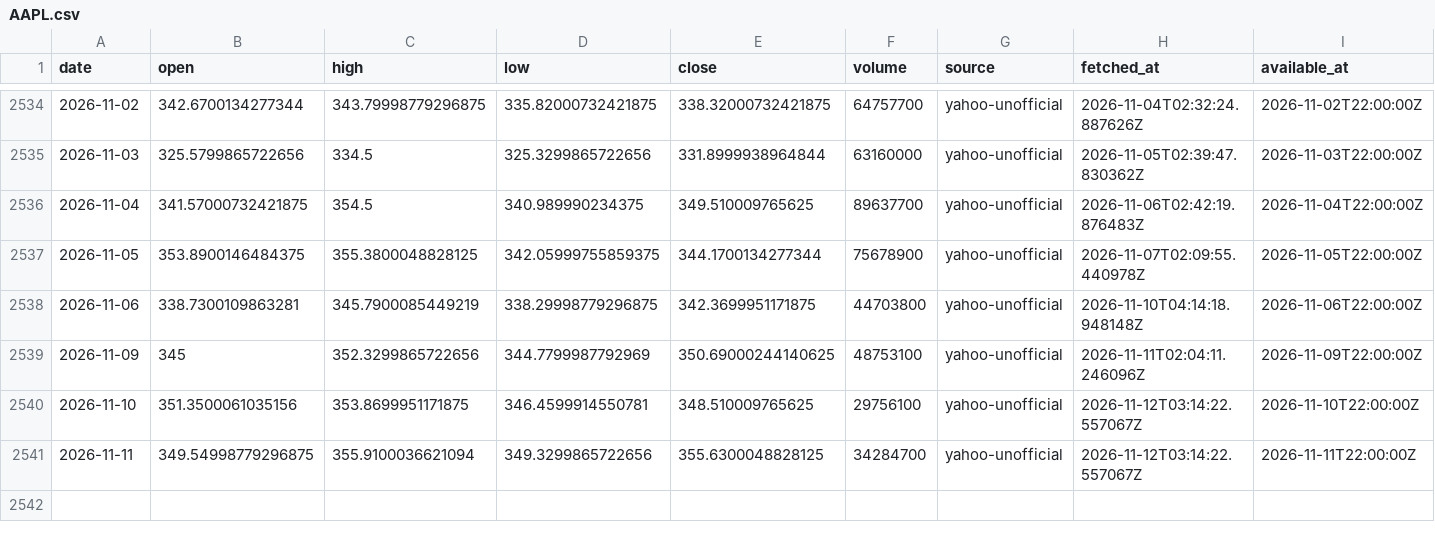
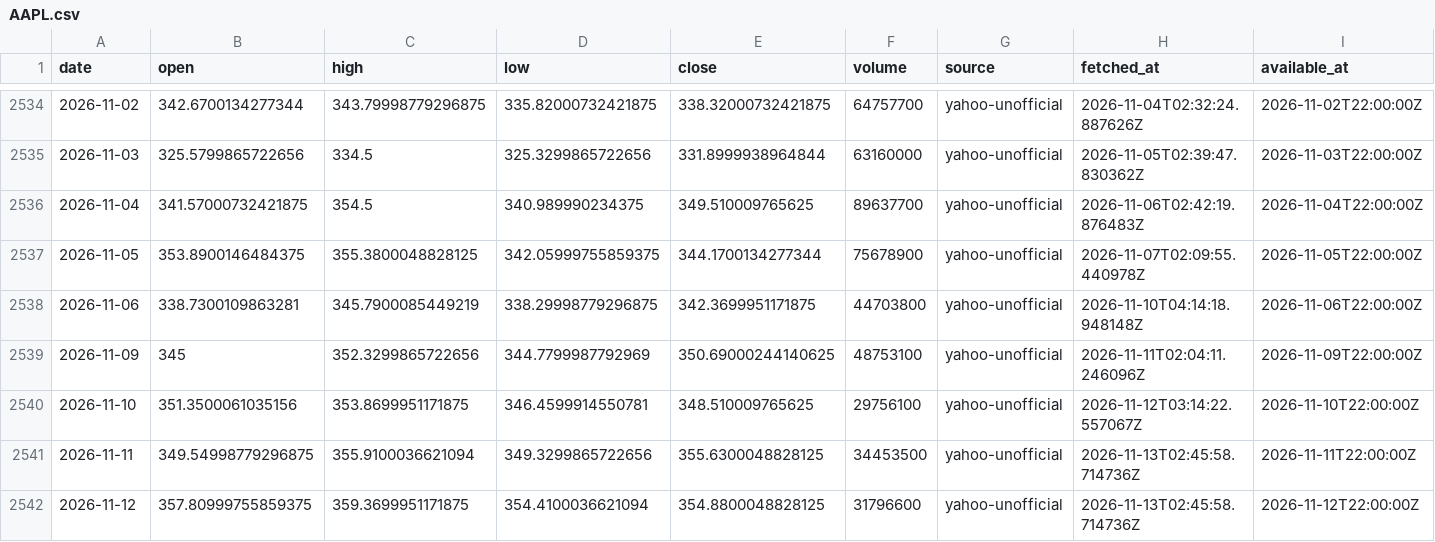
Before and after one commit to 7suheel/Proofcast, a CSV file: data/prices/AAPL.csv, drawn as a sheet; only a part is shown, gaps mark what is left out.

```diff
--- a/data/prices/AAPL.csv
+++ b/data/prices/AAPL.csv
@@ -2540,2 +2540,3 @@ date,open,high,low,close,volume,source,fetched_at,available_at
 2026-11-10,351.3500061035156,353.8699951171875,346.4599914550781,348.510009765625,29756100,yahoo-unofficial,2026-11-12T03:14:22.557067Z,2026-11-10T22:00:00Z
-2026-11-11,349.54998779296875,355.9100036621094,349.3299865722656,355.6300048828125,34284700,yahoo-unofficial,2026-11-12T03:14:22.557067Z,2026-11-11T22:00:00Z
+2026-11-11,349.54998779296875,355.9100036621094,349.3299865722656,355.6300048828125,34453500,yahoo-unofficial,2026-11-13T02:45:58.714736Z,2026-11-11T22:00:00Z
+2026-11-12,357.80999755859375,359.3699951171875,354.4100036621094,354.8800048828125,31796600,yahoo-unofficial,2026-11-13T02:45:58.714736Z,2026-11-12T22:00:00Z
```
Also changed, not shown: data/prices/AMZN.csv, data/prices/GOOGL.csv, 13 other files.
